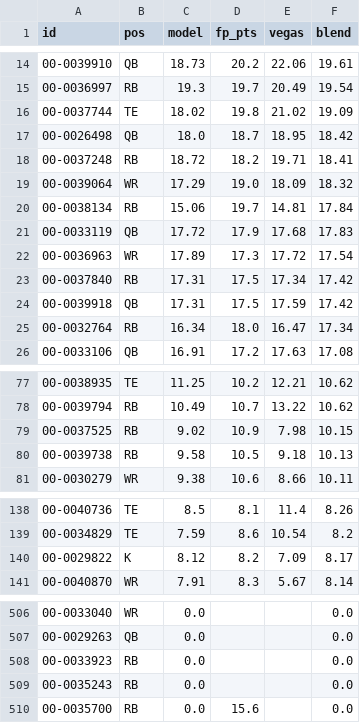
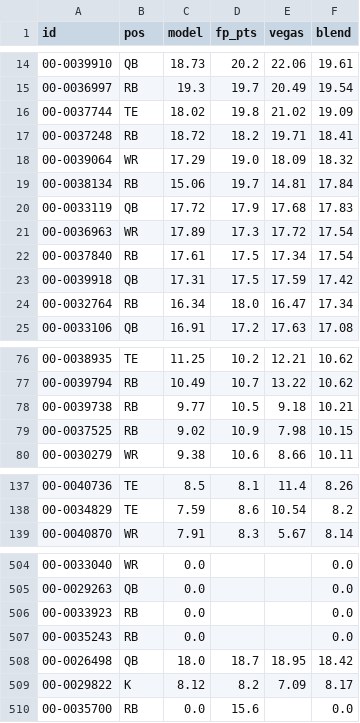
Before and after one commit to brockwilson132/startsit, a CSV file: history/ecr_2026_8.csv, drawn as a sheet; only a part is shown, gaps mark what is left out; removed rows and columns are numbered as before the commit, all else as after; the diff names each change by its address in the sheet, - before the commit and + after, or states it on an @@ line.

```diff
--- a/history/ecr_2026_8.csv
+++ b/history/ecr_2026_8.csv
-C22 (model): 17.31
+C22 (model): 17.61
-F22 (blend): 17.42
+F22 (blend): 17.54
+row 78: 00-0039738 | RB | 9.77 | 10.5 | 9.18 | 10.21
-row 80: 00-0039738 | RB | 9.58 | 10.5 | 9.18 | 10.13
@@ row 17 moved to row 508: 00-0026498 @@
@@ row 140 moved to row 509: 00-0029822 @@
```
